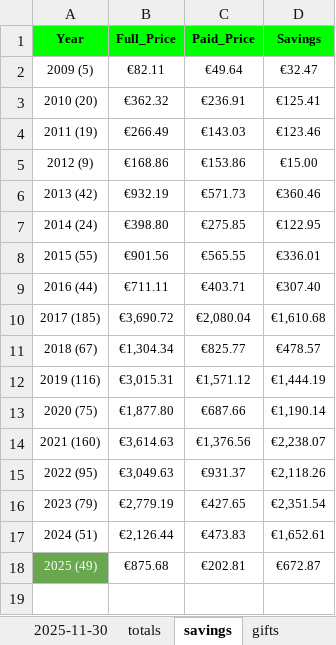
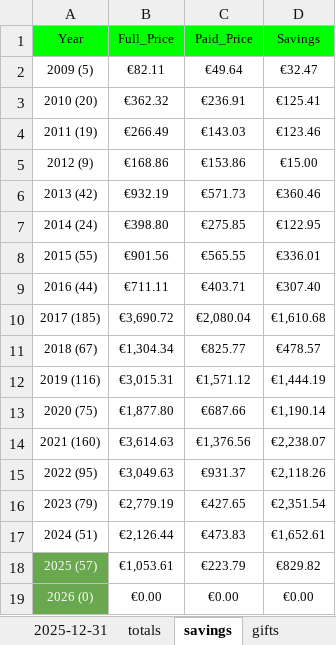
Before and after one commit to hoffjager/databases, an Excel workbook: playstation/output/finances_all-time.xlsx, sheet savings, drawn as a sheet; values as stored, in another font and other column widths than the file's, no borders; charts and pictures not drawn; removed rows and columns are numbered as before the commit, all else as after; the diff names each change by its address in the sheet, - before the commit and + after, or states it on an @@ line.

```diff
--- a/playstation/output/finances_all-time.xlsx (sheet savings)
+++ b/playstation/output/finances_all-time.xlsx (sheet savings)
-sheet tab: 2025-11-30
+sheet tab: 2025-12-31
-A1:D1 bold: on
+A1:D1 bold: off
-row 18: 2025 (49) | €875.68 | €202.81 | €672.87
+row 18: 2025 (57) | €1,053.61 | €223.79 | €829.82
+row 19: 2026 (0) | €0.00 | €0.00 | €0.00
```
Also changed, not shown: sheet prices, sheet 2025-12-31, sheet t10hours, sheet 2025, sheet gifts, sheet t10gifts, 1 more sheet, other sheet tabs, formulas that keep their value, charts or pictures, playstation/output/1. wishlist.xlsx, playstation/output/all_data [MASTER].xlsx, 15 other files.
